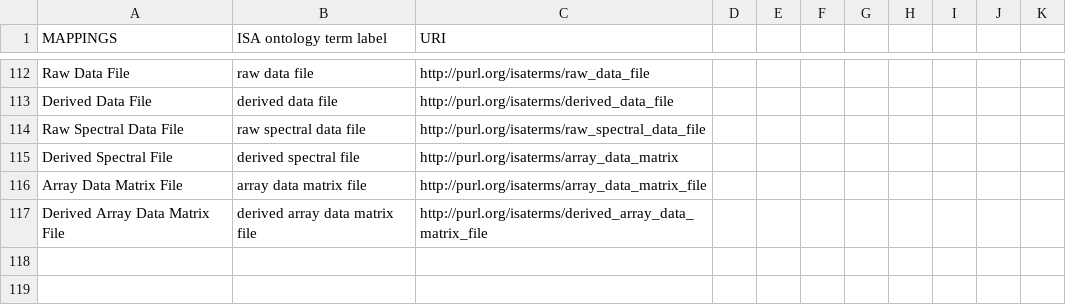
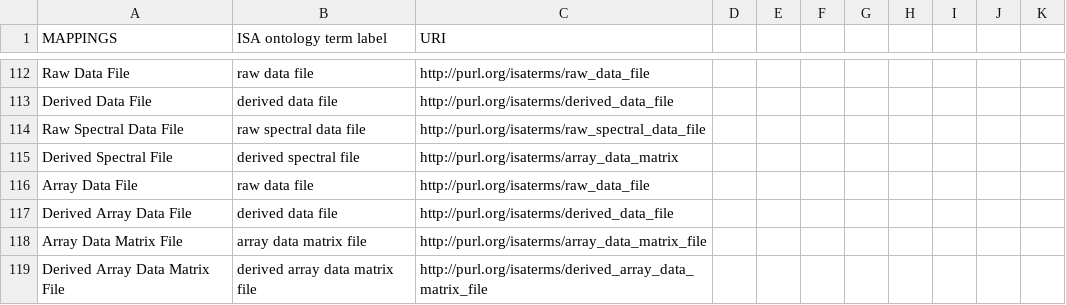
Before and after one commit to ISA-tools/linkedISA, a CSV file: linkedISA-core/src/main/resources/mappings/ISA-ISA-mapping.csv, drawn as a sheet; only a part is shown, gaps mark what is left out.

Commit message:
Extended mapping file with missing elements

```diff
--- a/linkedISA-core/src/main/resources/mappings/ISA-ISA-mapping.csv
+++ b/linkedISA-core/src/main/resources/mappings/ISA-ISA-mapping.csv
@@ -115,2 +115,4 @@ Raw Spectral Data File,raw spectral data file,http://purl.org/isaterms/raw_spect
 Derived Spectral File,derived spectral file,http://purl.org/isaterms/array_data_matrix,,,,,,,,
+Array Data File,raw data file,http://purl.org/isaterms/raw_data_file,,,,,,,,
+Derived Array Data File,derived data file,http://purl.org/isaterms/derived_data_file,,,,,,,,
 Array Data Matrix File,array data matrix file,http://purl.org/isaterms/array_data_matrix_file,,,,,,,,
```
